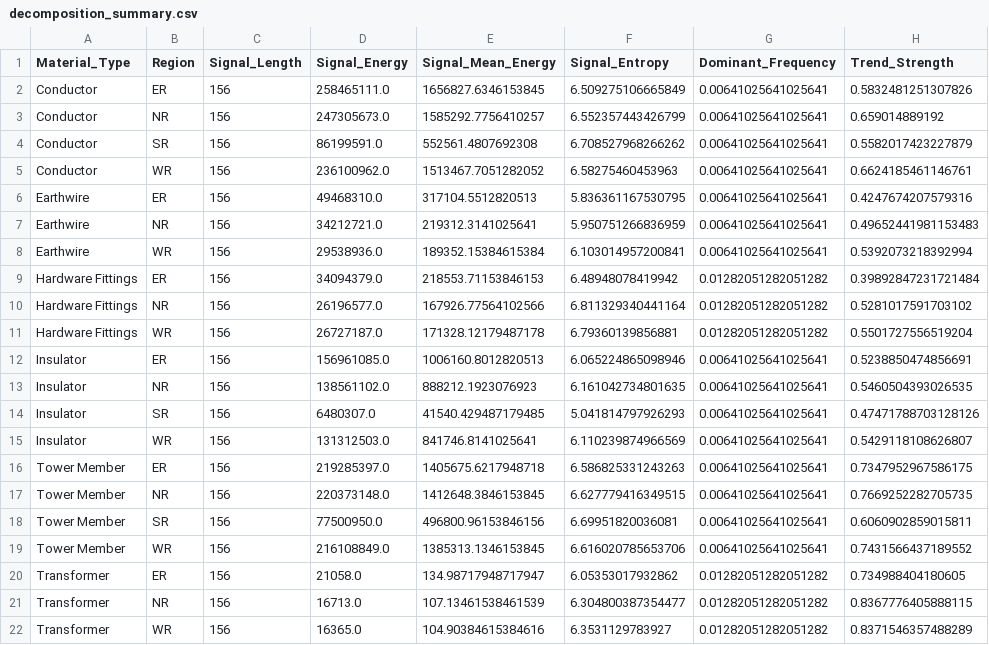
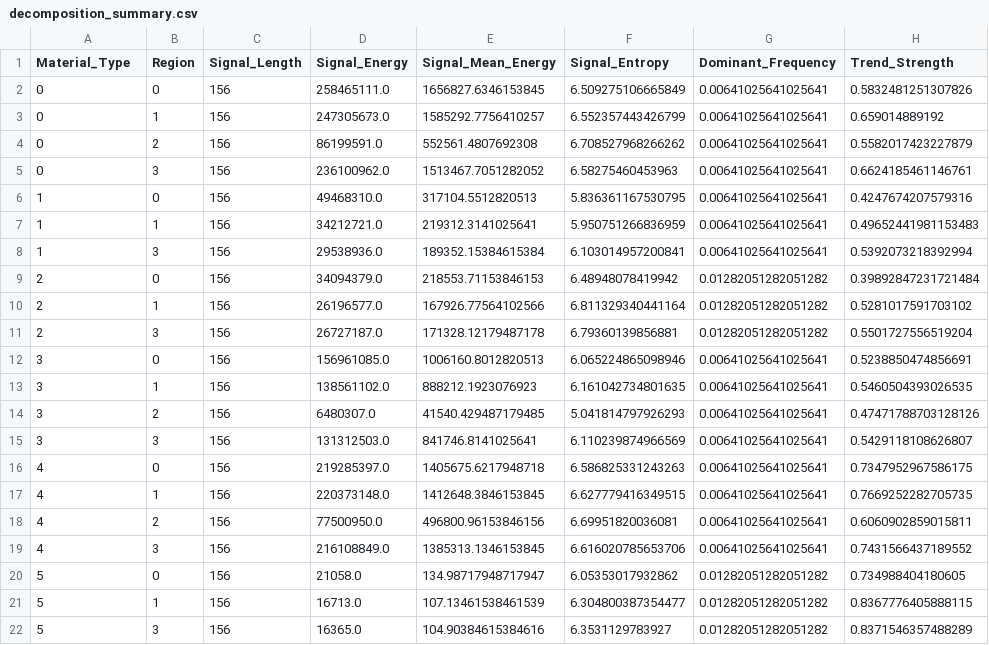
Before and after one commit to ShrivinRaagav/POWERGRID, a CSV file: reports/decomposition_summary.csv, drawn as a sheet; only a part is shown; the diff names each change by its address in the sheet, - before the commit and + after, or states it on an @@ line.

```diff
--- a/reports/decomposition_summary.csv
+++ b/reports/decomposition_summary.csv
-A2:A5 (Material_Type): Conductor
+A2:A5 (Material_Type): 0
-B2 (Region): ER
+B2 (Region): 0
-B3 (Region): NR
+B3 (Region): 1
-B4 (Region): SR
+B4 (Region): 2
-B5 (Region): WR
+B5 (Region): 3
-A6:A8 (Material_Type): Earthwire
+A6:A8 (Material_Type): 1
-B6 (Region): ER
+B6 (Region): 0
-B7 (Region): NR
+B7 (Region): 1
-B8 (Region): WR
+B8 (Region): 3
-A9:A11 (Material_Type): Hardware Fittings
+A9:A11 (Material_Type): 2
-B9 (Region): ER
+B9 (Region): 0
-B10 (Region): NR
+B10 (Region): 1
-B11 (Region): WR
+B11 (Region): 3
-A12:A15 (Material_Type): Insulator
+A12:A15 (Material_Type): 3
-B12 (Region): ER
+B12 (Region): 0
-B13 (Region): NR
+B13 (Region): 1
-B14 (Region): SR
+B14 (Region): 2
-B15 (Region): WR
+B15 (Region): 3
-A16:A19 (Material_Type): Tower Member
+A16:A19 (Material_Type): 4
-B16 (Region): ER
+B16 (Region): 0
-B17 (Region): NR
+B17 (Region): 1
-B18 (Region): SR
+B18 (Region): 2
-B19 (Region): WR
+B19 (Region): 3
-A20:A22 (Material_Type): Transformer
+A20:A22 (Material_Type): 5
-B20 (Region): ER
+B20 (Region): 0
-B21 (Region): NR
+B21 (Region): 1
-B22 (Region): WR
+B22 (Region): 3
```
Also changed, not shown: reports/model_comparison_table.csv, reports/optimization_results.csv, 55 other files.
